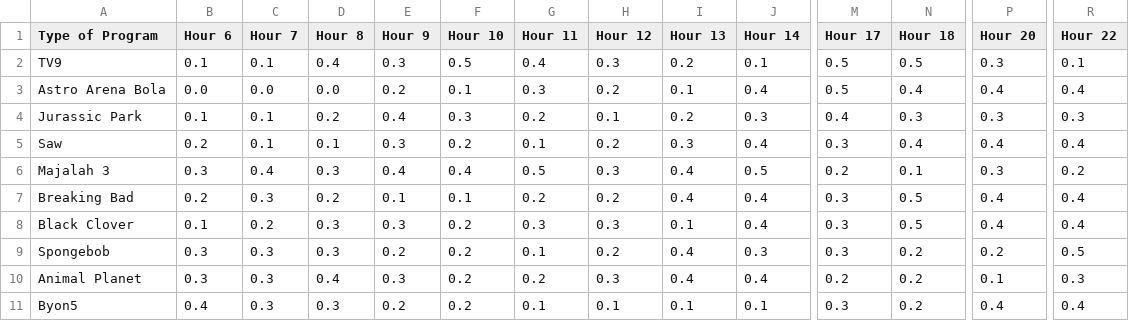
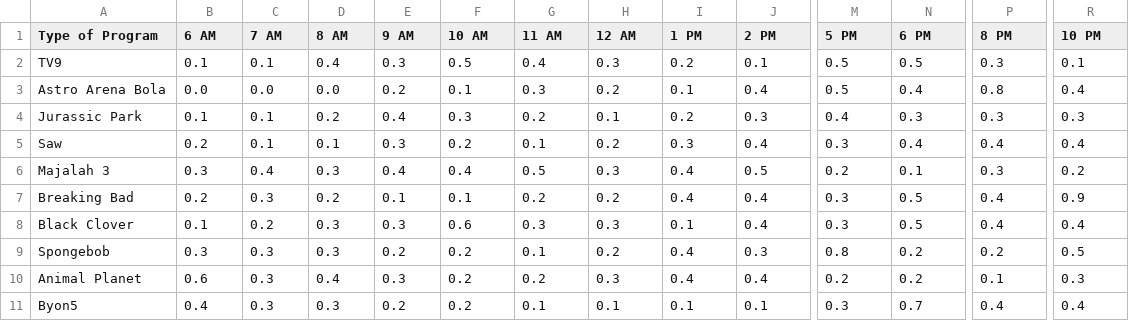
Before and after one commit to kingizzu/tvrating, a CSV file: program_ratings.csv, drawn as a sheet; only a part is shown, gaps mark what is left out; the diff covers the shown part only; the diff names each change by its address in the sheet, - before the commit and + after, or states it on an @@ line.

Commit message:
Update program_ratings.csv

```diff
--- a/program_ratings.csv
+++ b/program_ratings.csv
-B1: Hour 6
+B1: 6 AM
-C1: Hour 7
+C1: 7 AM
-D1: Hour 8
+D1: 8 AM
-E1: Hour 9
+E1: 9 AM
-F1: Hour 10
+F1: 10 AM
-G1: Hour 11
+G1: 11 AM
-H1: Hour 12
+H1: 12 AM
-I1: Hour 13
+I1: 1 PM
-J1: Hour 14
+J1: 2 PM
-M1: Hour 17
+M1: 5 PM
-N1: Hour 18
+N1: 6 PM
-P1: Hour 20
+P1: 8 PM
-R1: Hour 22
+R1: 10 PM
-P3 (8 PM): 0.4
+P3 (8 PM): 0.8
-R7 (10 PM): 0.4
+R7 (10 PM): 0.9
-F8 (10 AM): 0.2
+F8 (10 AM): 0.6
-M9 (5 PM): 0.3
+M9 (5 PM): 0.8
-B10 (6 AM): 0.3
+B10 (6 AM): 0.6
-N11 (6 PM): 0.2
+N11 (6 PM): 0.7
```
Also changed, not shown: 5 edited cells elsewhere in this file.
